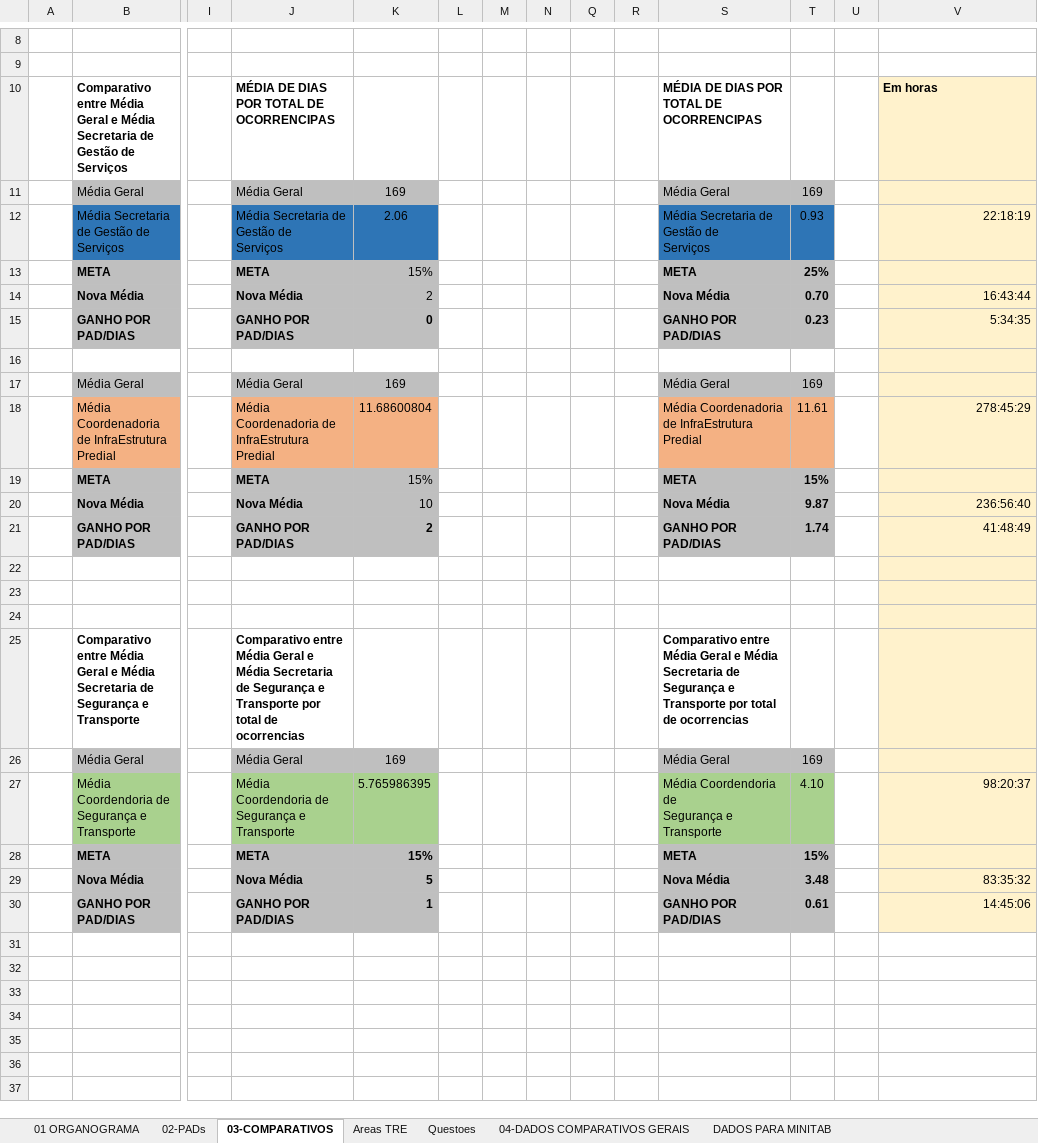
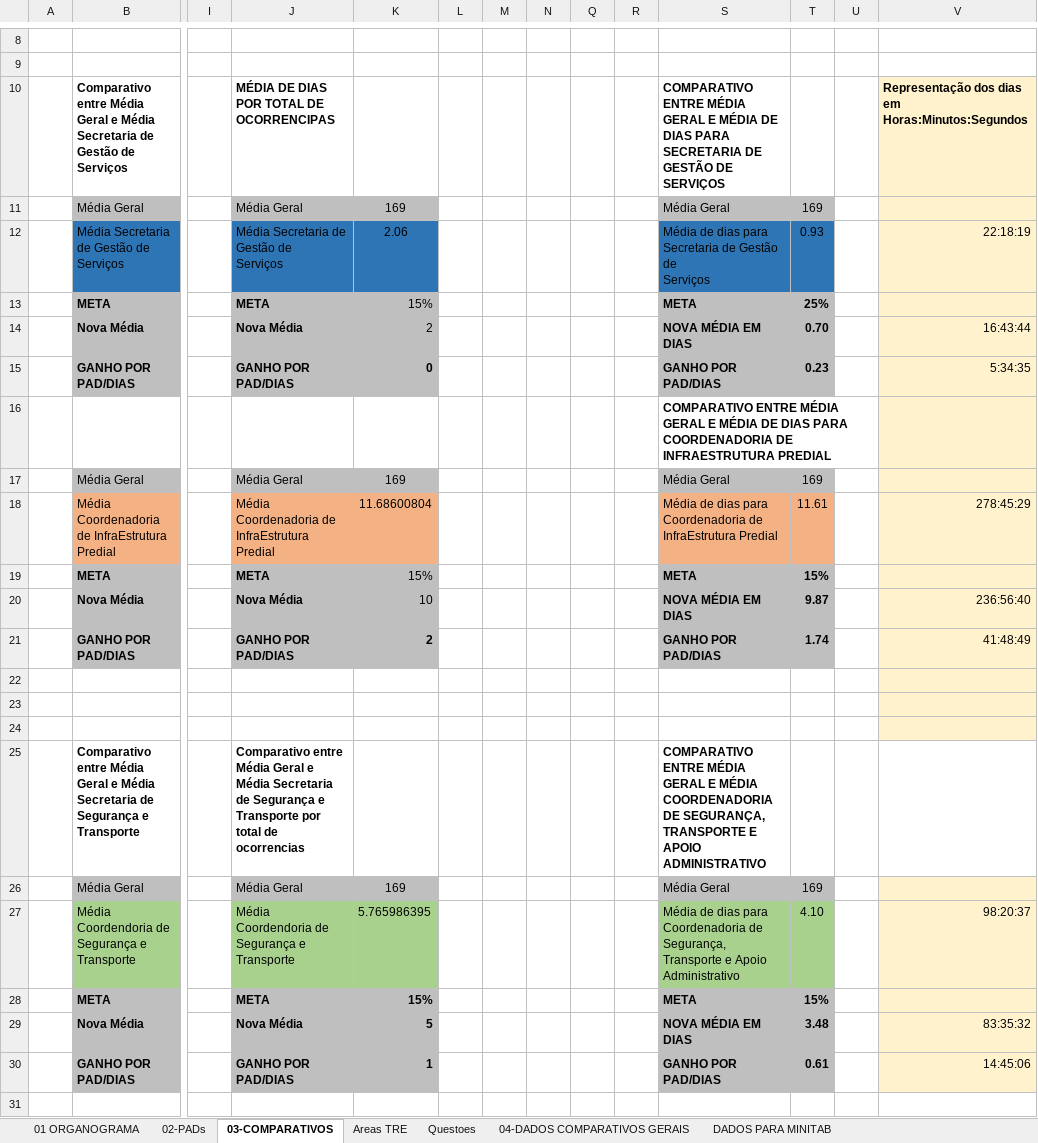
Before and after one commit to ruhansanabria/Puc_Lean2016, an Excel workbook: Banco de Dados de PADS/PADS_SECGS_Homologação_Horas.xlsx, sheet 03-COMPARATIVOS, drawn as a sheet; only a part is shown, gaps mark what is left out; values as stored, in another font and other column widths than the file's, no borders; charts and pictures not drawn; removed rows and columns are numbered as before the commit, all else as after; rows hold the shown columns only; ↵ is a line break in a cell; the diff covers the shown part only; the diff names each change by its address in the sheet, - before the commit and + after, or states it on an @@ line.

Commit message:
Corrijida a nomeclatura das áreas e atualizada coluna de representação dos ganhos em Horas

```diff
--- a/Banco de Dados de PADS/PADS_SECGS_Homologação_Horas.xlsx (sheet 03-COMPARATIVOS)
+++ b/Banco de Dados de PADS/PADS_SECGS_Homologação_Horas.xlsx (sheet 03-COMPARATIVOS)
-S10: MÉDIA DE DIAS POR TOTAL DE OCORRENCIPAS
+S10: COMPARATIVO ENTRE MÉDIA GERAL E MÉDIA DE DIAS PARA SECRETARIA DE GESTÃO DE SERVIÇOS
-V10: Em horas
+V10: Representação dos dias em Horas:Minutos:Segundos
-S12: Média Secretaria de Gestão de ↵ Serviços
+S12: Média de dias para Secretaria de Gestão de ↵ Serviços
-S14: Nova Média
+S14: NOVA MÉDIA EM DIAS
-S16: (empty)
+S16: COMPARATIVO ENTRE MÉDIA GERAL E MÉDIA DE DIAS PARA COORDENADORIA DE INFRAESTRUTURA PREDIAL
-S18: Média Coordenadoria de…
+S18: Média de dias para Coordenadoria de…
-S20: Nova Média
+S20: NOVA MÉDIA EM DIAS
-S25: Comparativo entre Média Geral e Média Secretaria de Segurança e Transporte por total de ocorrencias
+S25: COMPARATIVO ENTRE MÉDIA GERAL E MÉDIA COORDENADORIA DE SEGURANÇA, TRANSPORTE E APOIO ADMINISTRATIVO
-V25 fill: #FFF2CC
+V25 fill: none
-S27: Média Coordendoria de ↵ Segurança e Transporte
+S27: Média de dias para Coordenadoria de Segurança, Transporte e Apoio Administrativo
-S29: Nova Média
+S29: NOVA MÉDIA EM DIAS
-row 32: (empty)
-row 33: (empty)
-row 34: (empty)
-row 35: (empty)
-row 36: (empty)
-row 37: (empty)
```
Also changed, not shown: 1 added row, 3 removed rows, 14 edited cells and cell formats elsewhere in this sheet, formulas that keep their value, charts or pictures.
